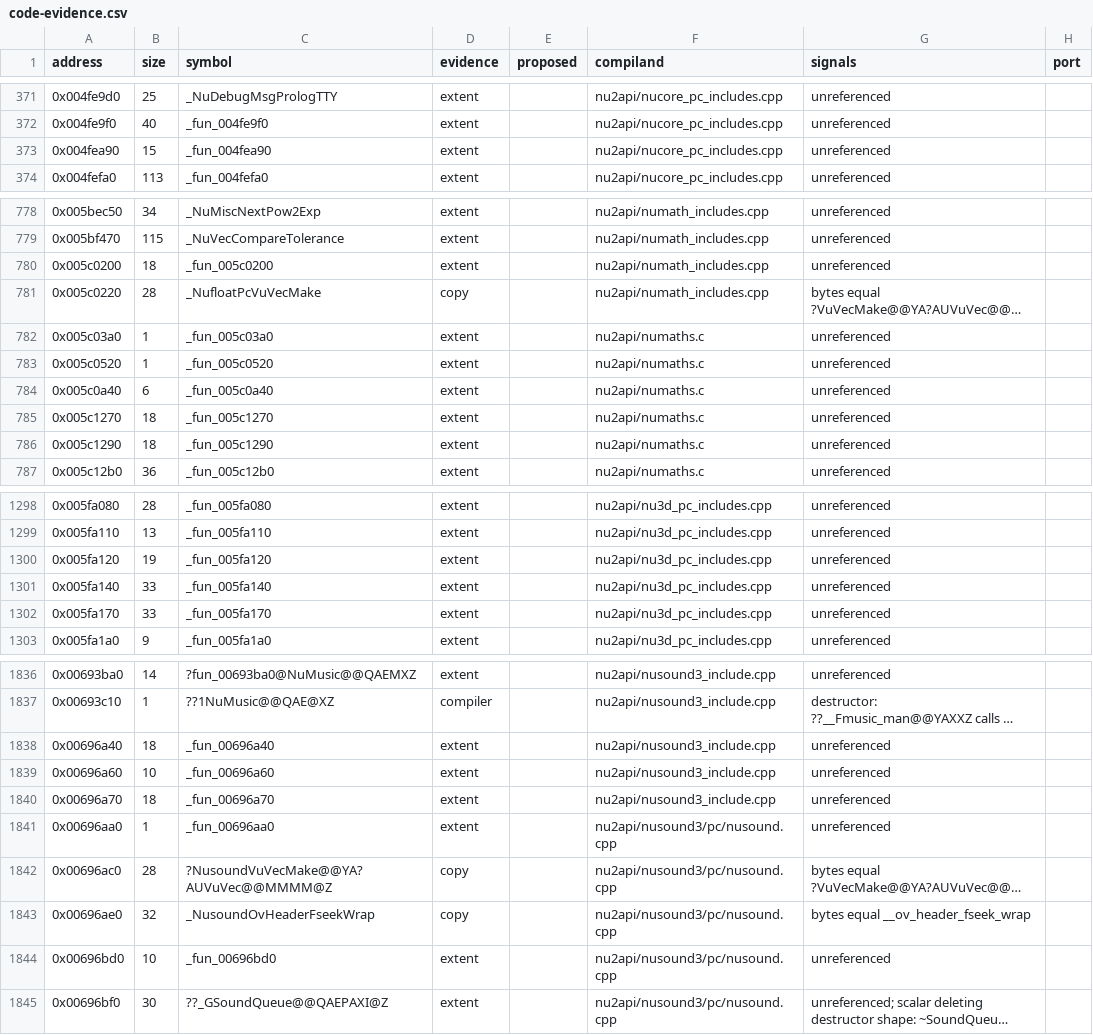
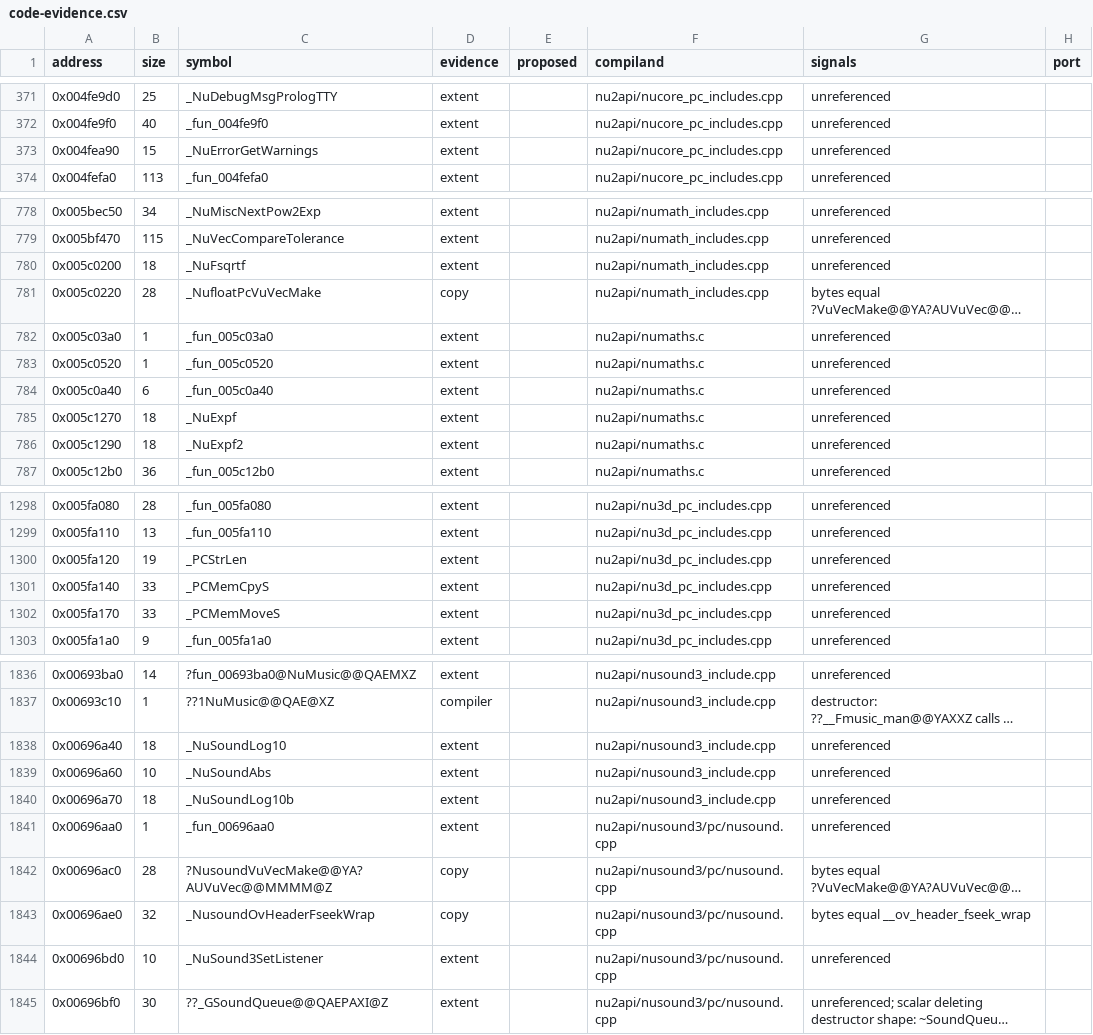
Before and after one commit to opensagadev/saga-pc, a CSV file: config/code-evidence.csv, drawn as a sheet; only a part is shown, gaps mark what is left out; long unchanged cells end in …; the diff covers the shown part only; the diff names each change by its address in the sheet, - before the commit and + after, or states it on an @@ line.

```diff
--- a/config/code-evidence.csv
+++ b/config/code-evidence.csv
-C373 (symbol): _fun_004fea90
+C373 (symbol): _NuErrorGetWarnings
-C780 (symbol): _fun_005c0200
+C780 (symbol): _NuFsqrtf
-C785 (symbol): _fun_005c1270
+C785 (symbol): _NuExpf
-C786 (symbol): _fun_005c1290
+C786 (symbol): _NuExpf2
-C1300 (symbol): _fun_005fa120
+C1300 (symbol): _PCStrLen
-C1301 (symbol): _fun_005fa140
+C1301 (symbol): _PCMemCpyS
-C1302 (symbol): _fun_005fa170
+C1302 (symbol): _PCMemMoveS
-C1838 (symbol): _fun_00696a40
+C1838 (symbol): _NuSoundLog10
-C1839 (symbol): _fun_00696a60
+C1839 (symbol): _NuSoundAbs
-C1840 (symbol): _fun_00696a70
+C1840 (symbol): _NuSoundLog10b
-C1844 (symbol): _fun_00696bd0
+C1844 (symbol): _NuSound3SetListener
```
Also changed, not shown: 54 edited cells elsewhere in this file, 36 other files.
